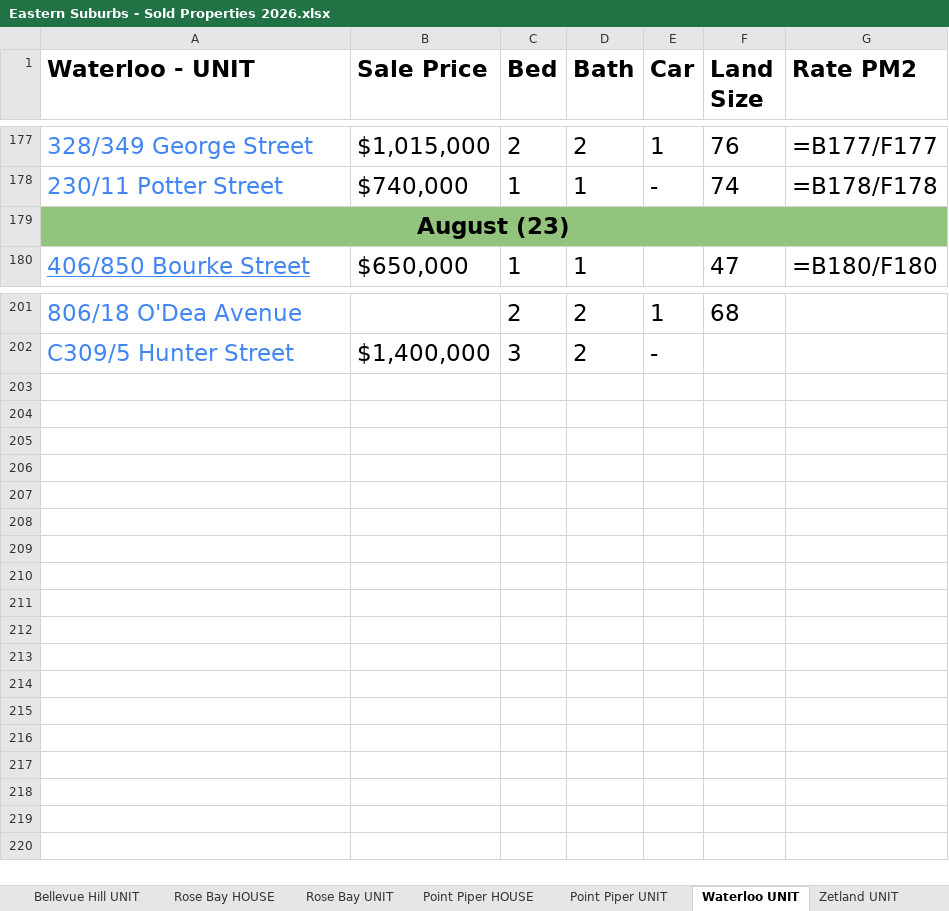
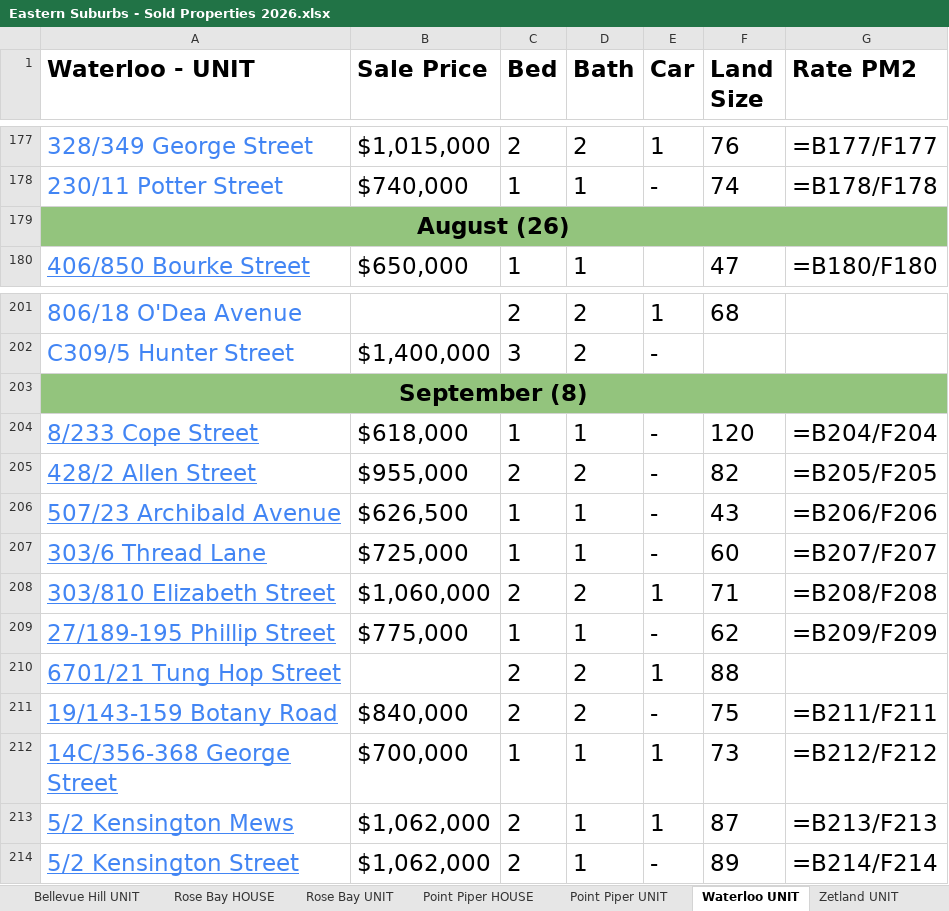
Before and after one commit to JJaykayy/Eastern-Suburbs---Sold-Properties-2026, an Excel workbook: Eastern Suburbs - Sold Properties 2026.xlsx, sheet Waterloo UNIT, drawn as a sheet; only a part is shown, gaps mark what is left out; values as stored, in another font and other column widths than the file's, no borders; formulas without a stored value are shown as written; the diff names each change by its address in the sheet, - before the commit and + after, or states it on an @@ line.

```diff
--- a/Eastern Suburbs - Sold Properties 2026.xlsx (sheet Waterloo UNIT)
+++ b/Eastern Suburbs - Sold Properties 2026.xlsx (sheet Waterloo UNIT)
-A179 (Waterloo - UNIT): August (23)
+A179 (Waterloo - UNIT): August (26)
+row 203: September (8)
+row 204: 8/233 Cope Street | $618,000 | 1 | 1 | - | 120 | =B204/F204
+row 205: 428/2 Allen Street | $955,000 | 2 | 2 | - | 82 | =B205/F205
+row 206: 507/23 Archibald Avenue | $626,500 | 1 | 1 | - | 43 | =B206/F206
+row 207: 303/6 Thread Lane | $725,000 | 1 | 1 | - | 60 | =B207/F207
+row 208: 303/810 Elizabeth Street | $1,060,000 | 2 | 2 | 1 | 71 | =B208/F208
+row 209: 27/189-195 Phillip Street | $775,000 | 1 | 1 | - | 62 | =B209/F209
+row 210: 6701/21 Tung Hop Street |  | 2 | 2 | 1 | 88
+row 211: 19/143-159 Botany Road | $840,000 | 2 | 2 | - | 75 | =B211/F211
+row 212: 14C/356-368 George Street | $700,000 | 1 | 1 | 1 | 73 | =B212/F212
+row 213: 5/2 Kensington Mews | $1,062,000 | 2 | 1 | 1 | 87 | =B213/F213
+row 214: 5/2 Kensington Street | $1,062,000 | 2 | 1 | - | 89 | =B214/F214
```
Also changed, not shown: sheet Randwick UNIT, sheet Bondi UNIT, sheet Potts Point UNIT, sheet Maroubra UNIT, sheet Maroubra - HOUSE, sheet Rose Bay UNIT, 12 more sheets, other sheet tabs, 1 other file.
